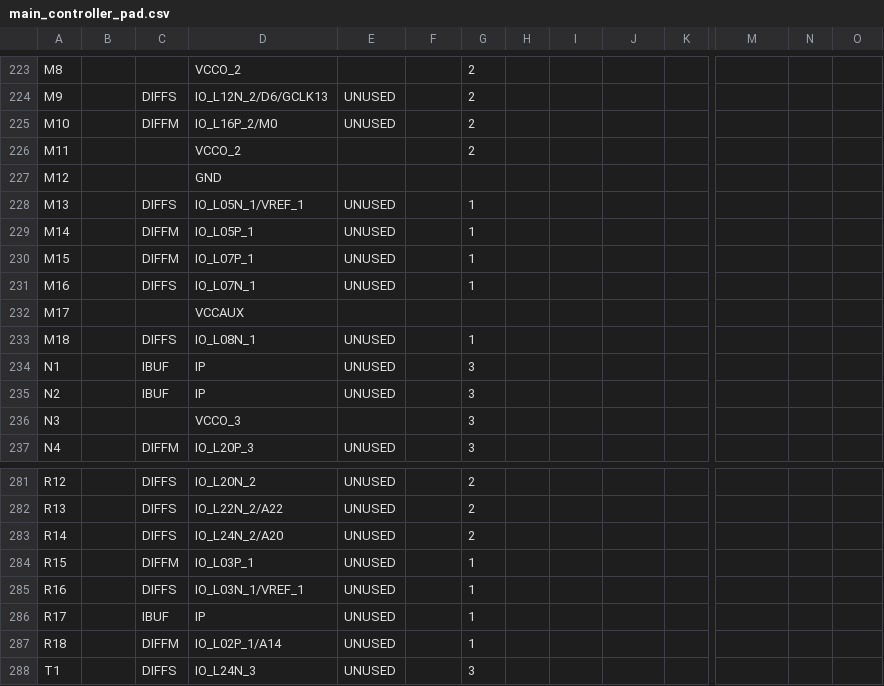
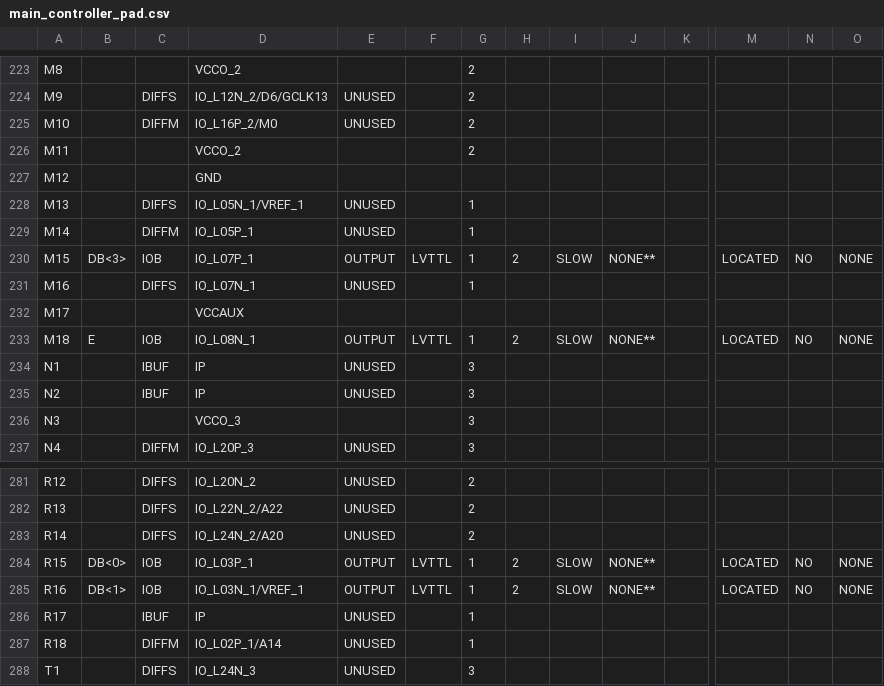
Before and after one commit to AllanLeon/vhdl-processor, a CSV file: main_controller_pad.csv, drawn as a sheet; only a part is shown, gaps mark what is left out; the diff covers the shown part only; the diff names each change by its address in the sheet, - before the commit and + after, or states it on an @@ line.

```diff
--- a/main_controller_pad.csv
+++ b/main_controller_pad.csv
-B230: (empty)
+B230: DB<3>
-C230: DIFFM
+C230: IOB
-E230: UNUSED
+E230: OUTPUT
-F230: (empty)
+F230: LVTTL
-H230: (empty)
+H230: 2
-I230: (empty)
+I230: SLOW
-J230: (empty)
+J230: NONE**
-M230: (empty)
+M230: LOCATED
-N230: (empty)
+N230: NO
-O230: (empty)
+O230: NONE
-B233: (empty)
+B233: E
-C233: DIFFS
+C233: IOB
-E233: UNUSED
+E233: OUTPUT
-F233: (empty)
+F233: LVTTL
-H233: (empty)
+H233: 2
-I233: (empty)
+I233: SLOW
-J233: (empty)
+J233: NONE**
-M233: (empty)
+M233: LOCATED
-N233: (empty)
+N233: NO
-O233: (empty)
+O233: NONE
-B284: (empty)
+B284: DB<0>
-C284: DIFFM
+C284: IOB
-E284:E285: UNUSED
+E284:E285: OUTPUT
-F284:F285: (empty)
+F284:F285: LVTTL
-H284:H285: (empty)
+H284:H285: 2
-I284:I285: (empty)
+I284:I285: SLOW
-J284:J285: (empty)
+J284:J285: NONE**
-M284:M285: (empty)
+M284:M285: LOCATED
-N284:N285: (empty)
+N284:N285: NO
-O284:O285: (empty)
+O284:O285: NONE
-B285: (empty)
+B285: DB<1>
-C285: DIFFS
+C285: IOB
```
Also changed, not shown: 155 edited cells elsewhere in this file, 41 other files.
